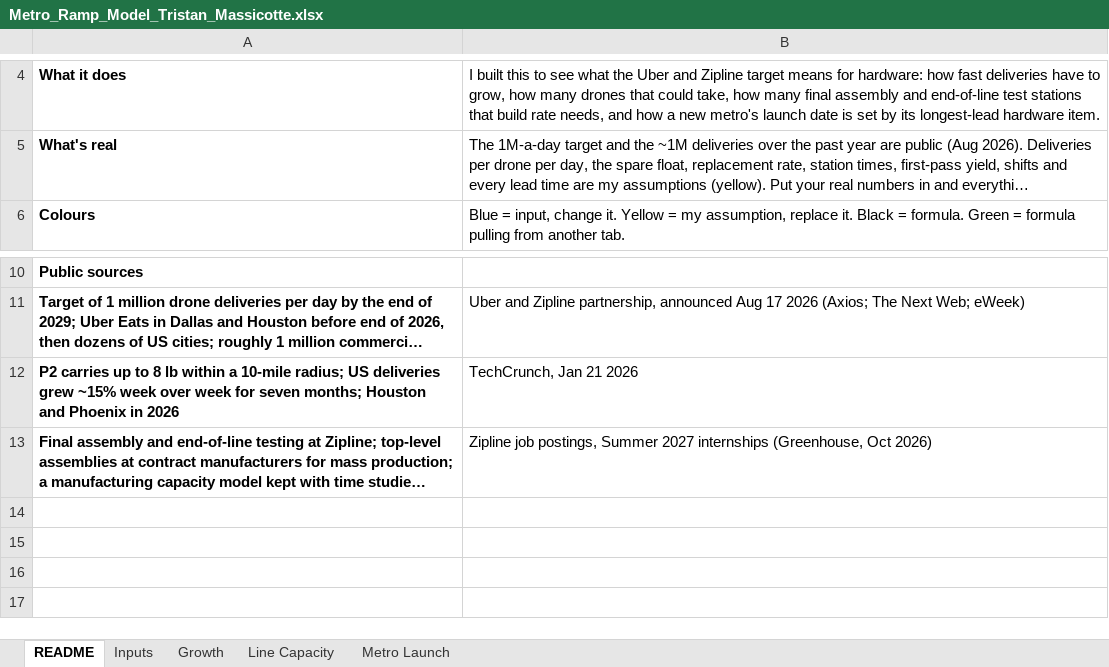
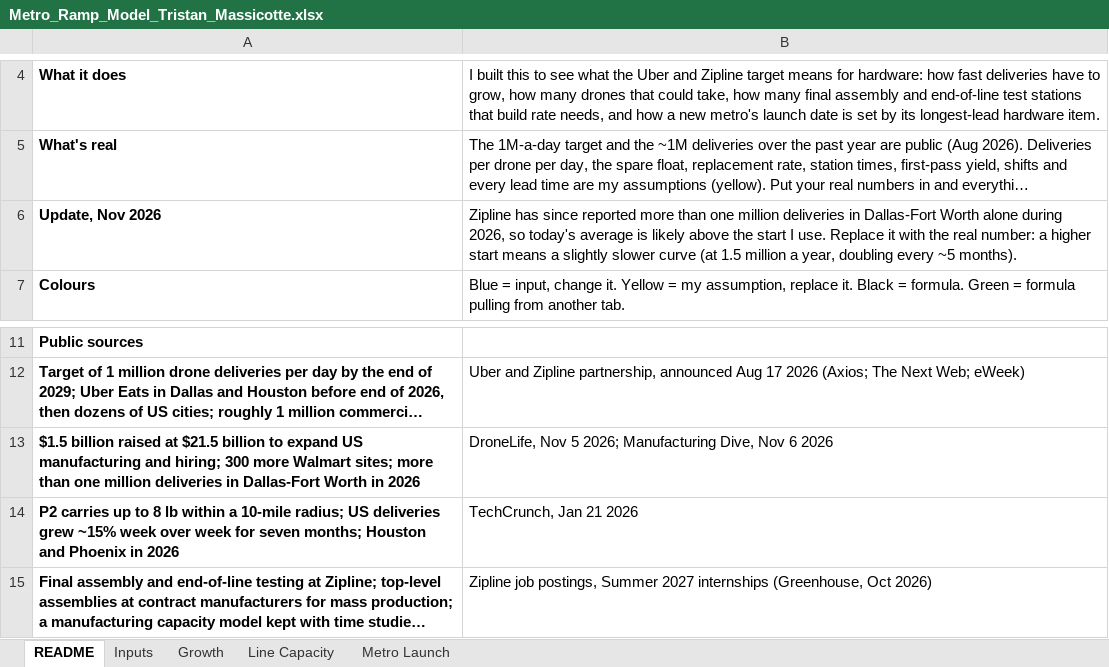
Before and after one commit to tristan-massicotte/p2-metro-ramp, an Excel workbook: Metro_Ramp_Model_Tristan_Massicotte.xlsx, sheet README, drawn as a sheet; only a part is shown, gaps mark what is left out; long unchanged cells end in …; values as stored, in another font and other column widths than the file's, no borders; the diff names each change by its address in the sheet, - before the commit and + after, or states it on an @@ line.

```diff
--- a/Metro_Ramp_Model_Tristan_Massicotte.xlsx (sheet README)
+++ b/Metro_Ramp_Model_Tristan_Massicotte.xlsx (sheet README)
+row 6: Update, Nov 2026 | Zipline has since reported more than one million deliveries in Dallas-Fort Worth alone during 2026, so today's average is likely above the start I use. Replace it with the real number: a higher start means a slightly slower curve (at 1.5 million a year, doubling every ~5 months).
+row 13: $1.5 billion raised at $21.5 billion to expand US manufacturing and hiring; 300 more Walmart sites; more than one million deliveries in Dallas-Fort Worth in 2026 | DroneLife, Nov 5 2026; Manufacturing Dive, Nov 6 2026
```
Also changed, not shown: charts or pictures, 1 other file.
